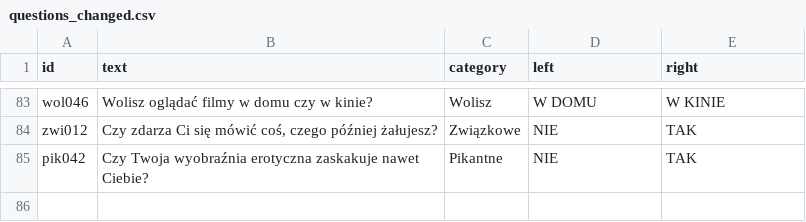
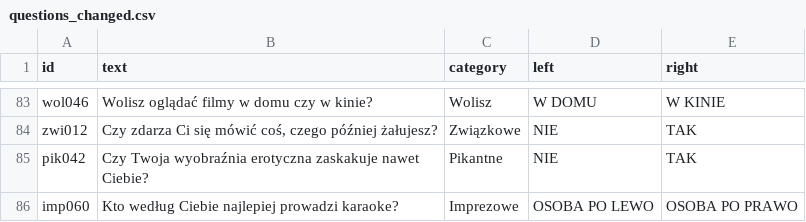
Before and after one commit to DawidS25/Spectrum, a CSV file: questions/questions_changed.csv, drawn as a sheet; only a part is shown, gaps mark what is left out.

Commit message:
Zmieniono pytanie imp060

```diff
--- a/questions/questions_changed.csv
+++ b/questions/questions_changed.csv
@@ -85 +85,2 @@ zwi012;Czy zdarza Ci się mówić coś, czego później żałujesz?;Związkowe;N
 pik042;Czy Twoja wyobraźnia erotyczna zaskakuje nawet Ciebie?;Pikantne;NIE;TAK
+imp060;Kto według Ciebie najlepiej prowadzi karaoke?;Imprezowe;OSOBA PO LEWO;OSOBA PO PRAWO
```
